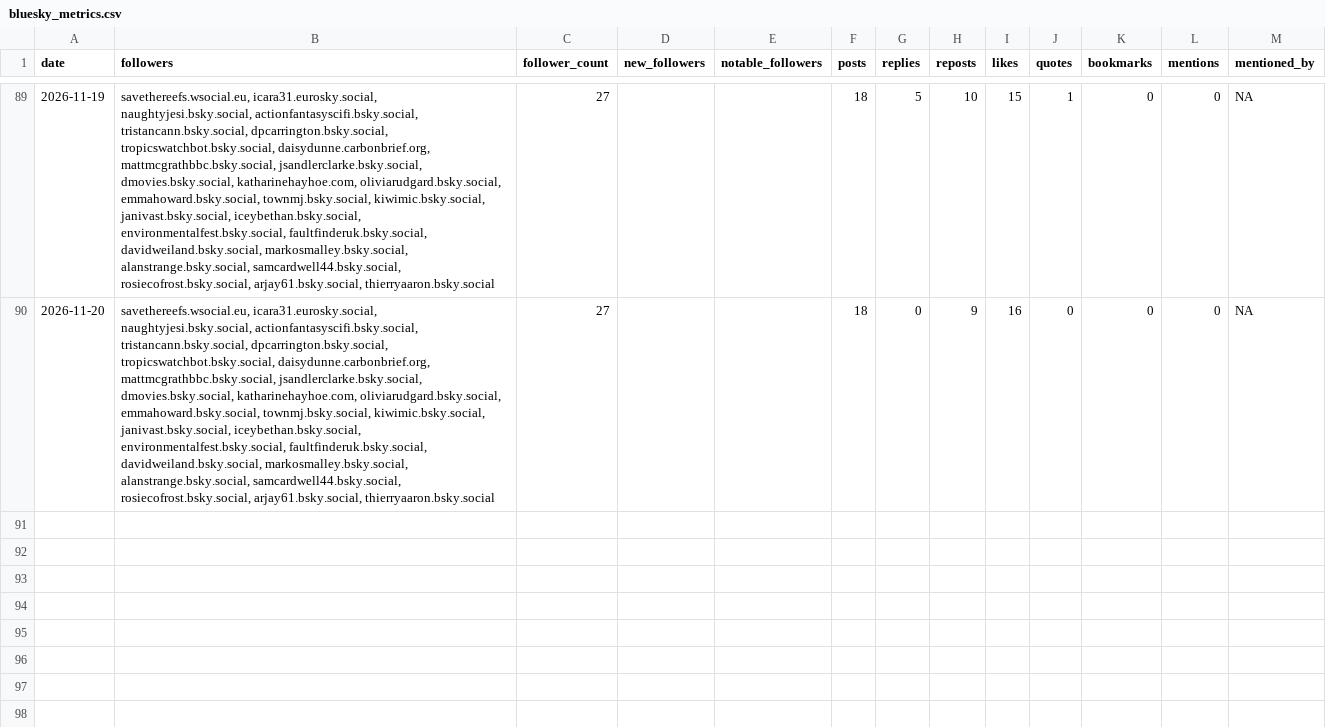
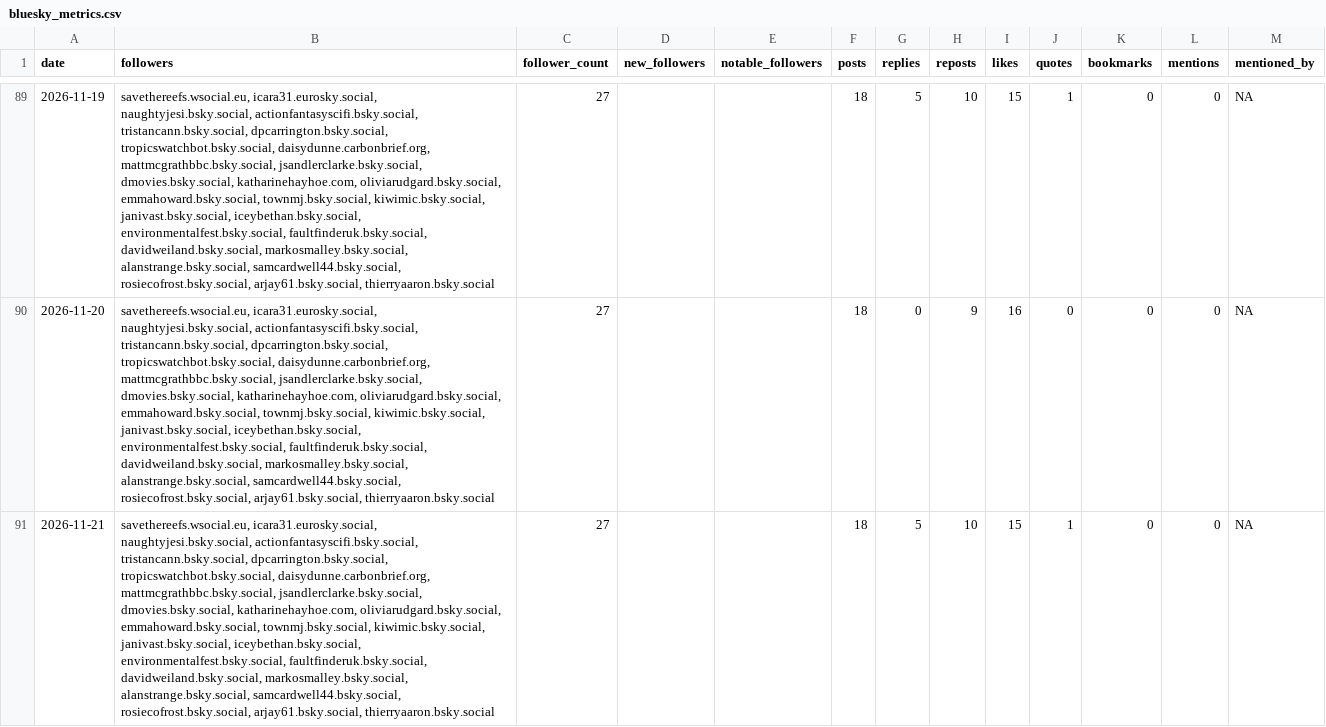
Before and after one commit to SamCardwell44/CNT-Bluesky-Tracker, a CSV file: bluesky_metrics.csv, drawn as a sheet; only a part is shown, gaps mark what is left out; the diff names each change by its address in the sheet, - before the commit and + after, or states it on an @@ line.

```diff
--- a/bluesky_metrics.csv
+++ b/bluesky_metrics.csv
+row 91: 2026-11-21 | savethereefs.wsocial.eu, icara31.eurosky.social, naughtyjesi.bsky.social, actionfantasyscifi.bsky.social, tristancann.bsky.social, dpcarrington.bsky.social, tropicswatchbot.bsky.social, daisydunne.carbonbrief.org, mattmcgrathbbc.bsky.social, jsandlerclarke.bsky.social, dmovies.bsky.social, katharinehayhoe.com, oliviarudgard.bsky.social, emmahoward.bsky.social, townmj.bsky.social, kiwimic.bsky.social, janivast.bsky.social, iceybethan.bsky.social, environmentalfest.bsky.social, faultfinderuk.bsky.social, davidweiland.bsky.social, markosmalley.bsky.social, alanstrange.bsky.social, samcardwell44.bsky.social, rosiecofrost.bsky.social, arjay61.bsky.social, thierryaaron.bsky.social | 27 |  |  | 18 | 5 | 10 | 15 | 1 | 0 | 0 | NA
```
